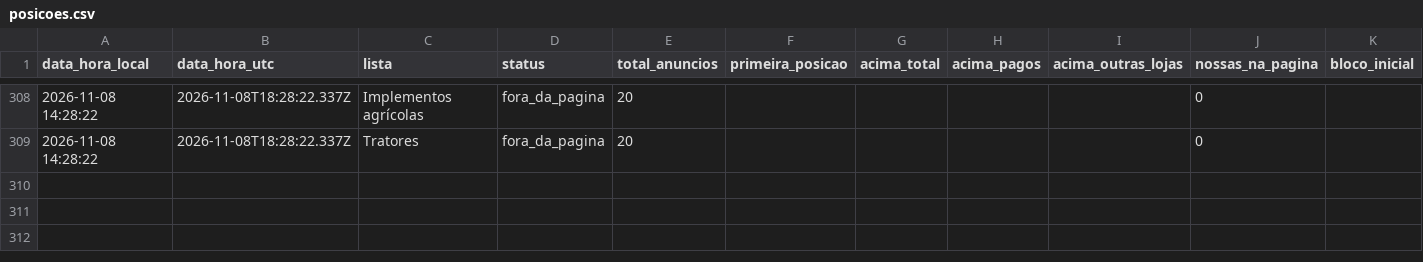
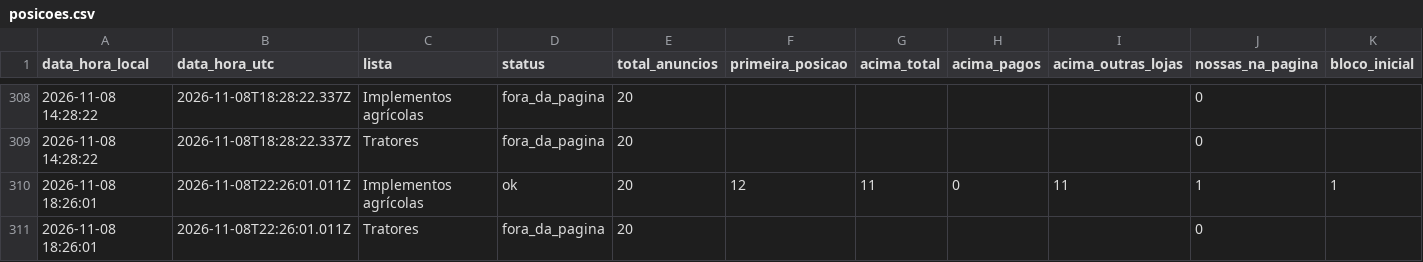
Before and after one commit to kauamoraesdecristo-arch/medidor-anuncios, a CSV file: dados/posicoes.csv, drawn as a sheet; only a part is shown, gaps mark what is left out.

```diff
--- a/dados/posicoes.csv
+++ b/dados/posicoes.csv
@@ -309 +309,3 @@ data_hora_local,data_hora_utc,lista,status,total_anuncios,primeira_posicao,acima
 2026-11-08 14:28:22,2026-11-08T18:28:22.337Z,Tratores,fora_da_pagina,20,,,,,0,
+2026-11-08 18:26:01,2026-11-08T22:26:01.011Z,Implementos agrícolas,ok,20,12,11,0,11,1,1
+2026-11-08 18:26:01,2026-11-08T22:26:01.011Z,Tratores,fora_da_pagina,20,,,,,0,
```
Also changed, not shown: 1 other file.
